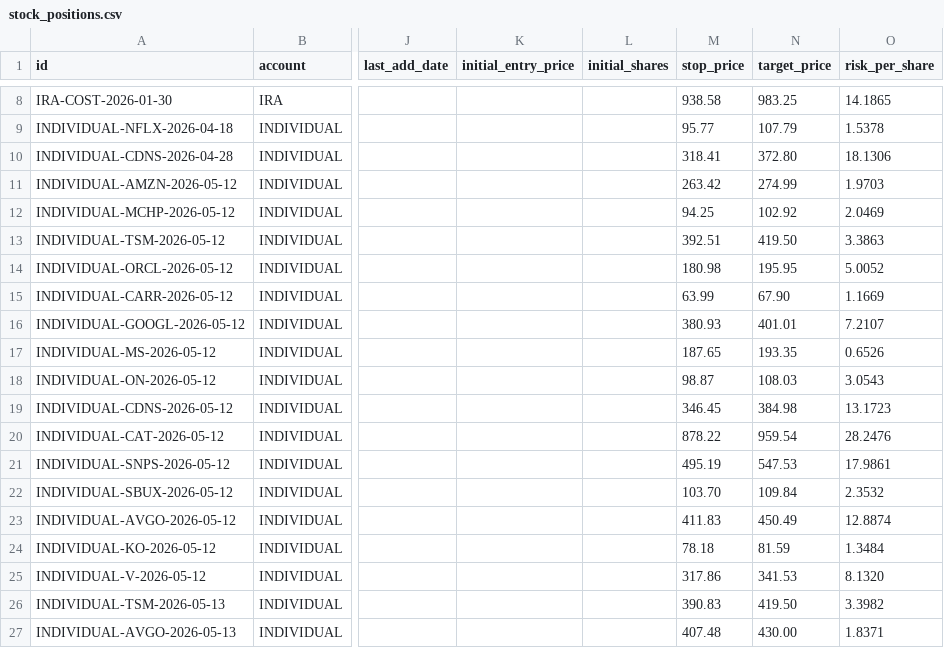
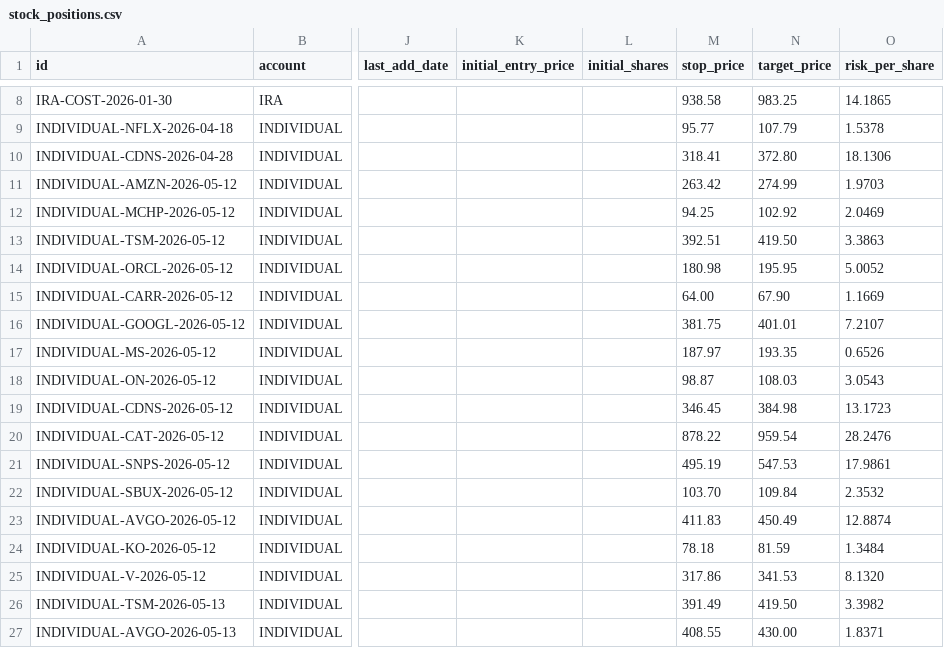
Before and after one commit to SimosProjects/Trading-Screener, a CSV file: stock_positions.csv, drawn as a sheet; only a part is shown, gaps mark what is left out; the diff names each change by its address in the sheet, - before the commit and + after, or states it on an @@ line.

```diff
--- a/stock_positions.csv
+++ b/stock_positions.csv
-M15 (stop_price): 63.99
+M15 (stop_price): 64.00
-M16 (stop_price): 380.93
+M16 (stop_price): 381.75
-M17 (stop_price): 187.65
+M17 (stop_price): 187.97
-M26 (stop_price): 390.83
+M26 (stop_price): 391.49
-M27 (stop_price): 407.48
+M27 (stop_price): 408.55
```
Also changed, not shown: retirement_positions.csv.
